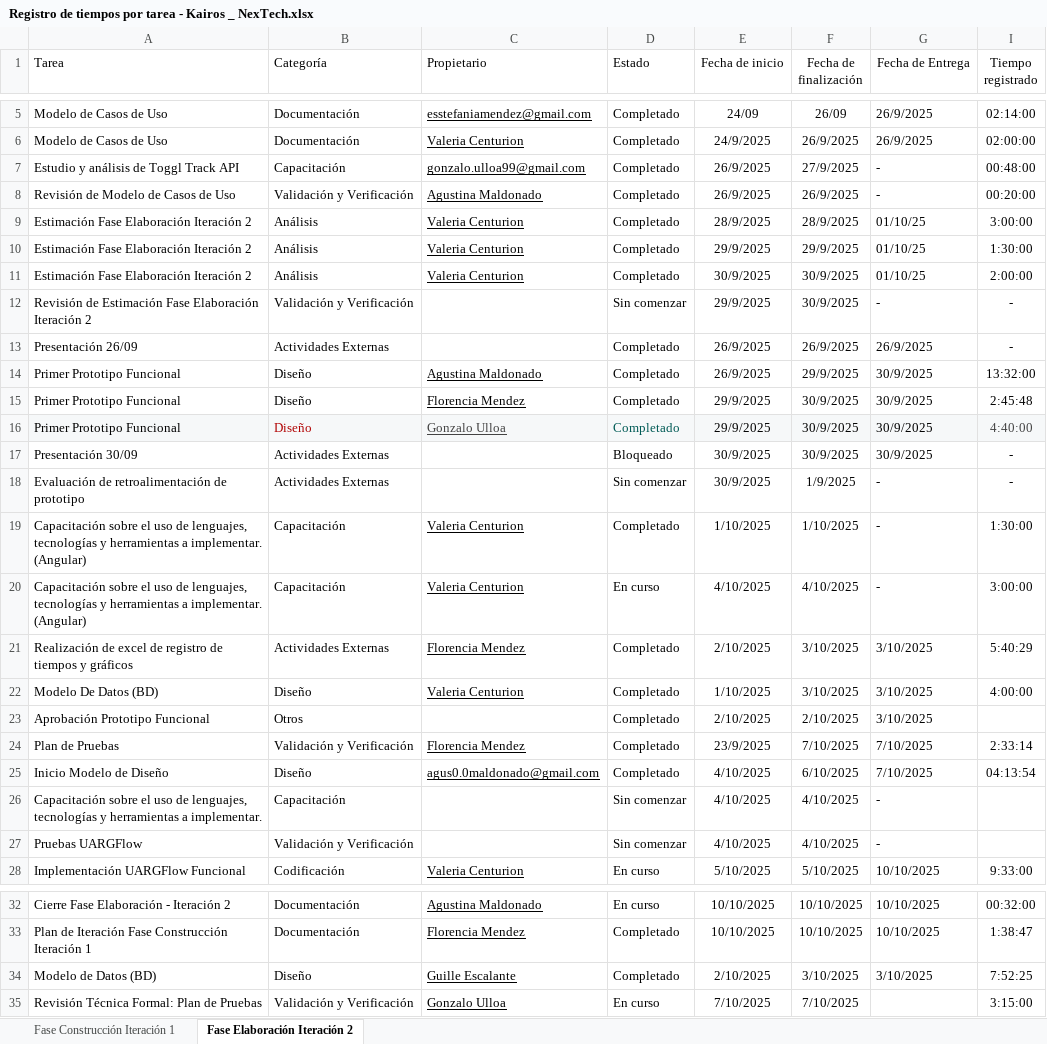
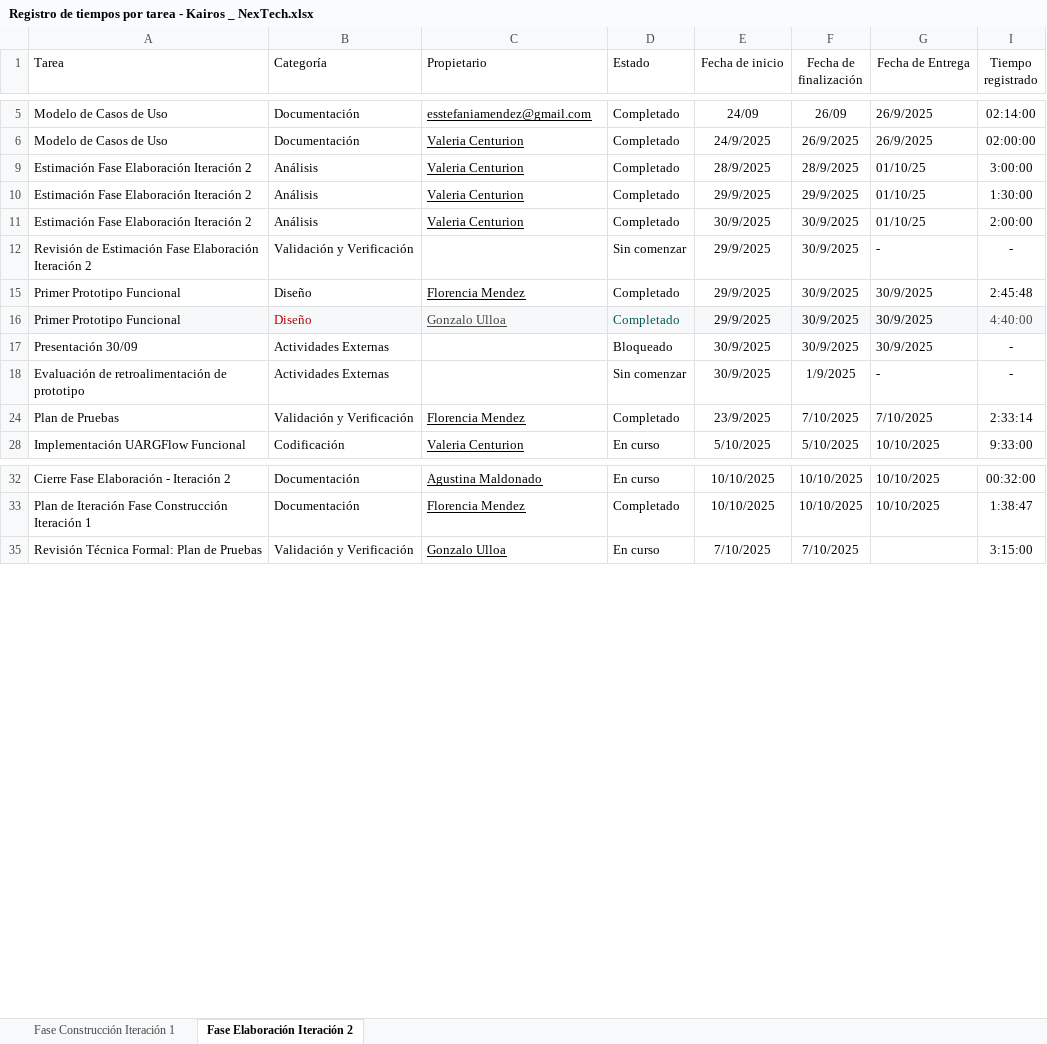
Before and after one commit to uarg-unpa/Kairos, an Excel workbook: Registro de tiempos por tarea - Kairos _ NexTech.xlsx, sheet Fase Elaboración Iteración 2, drawn as a sheet; only a part is shown, gaps mark what is left out; values as stored, in another font and other column widths than the file's, no borders; charts and pictures and table styles not drawn; removed rows and columns are numbered as before the commit, all else as after; the diff covers the shown part only; the diff names each change by its address in the sheet, - before the commit and + after, or states it on an @@ line.

```diff
--- a/Registro de tiempos por tarea - Kairos _ NexTech.xlsx (sheet Fase Elaboración Iteración 2)
+++ b/Registro de tiempos por tarea - Kairos _ NexTech.xlsx (sheet Fase Elaboración Iteración 2)
@@ row 7 hidden: Estudio y análisis de Toggl Track API | Capacitación | gonzalo.ulloa99@gmail.com | Completado | 26/9/2025 | 27/9/2025 | - | 00:48:00 @@
@@ row 8 hidden: Revisión de Modelo de Casos de Uso | Validación y Verificación | Agustina Maldonado | Completado | 26/9/2025 | 26/9/2025 | - | 00:20:00 @@
@@ row 13 hidden: Presentación 26/09 | Actividades Externas |  | Completado | 26/9/2025 | 26/9/2025 | 26/9/2025 | - @@
@@ row 14 hidden: Primer Prototipo Funcional | Diseño | Agustina Maldonado | Completado | 26/9/2025 | 29/9/2025 | 30/9/2025 | 13:32:00 @@
@@ row 19 hidden: Capacitación sobre el uso de lenguajes, tecnologías y herramientas a implementar. (Angular) | Capacitación | Valeria Centurion | Completado | 1/10/2025 | 1/10/2025 | - | 1:30:00 @@
@@ row 20 hidden: Capacitación sobre el uso de lenguajes, tecnologías y herramientas a implementar. (Angular) | Capacitación | Valeria Centurion | En curso | 4/10/2025 | 4/10/2025 | - | 3:00:00 @@
@@ row 21 hidden: Realización de excel de registro de tiempos y gráficos | Actividades Externas | Florencia Mendez | Completado | 2/10/2025 | 3/10/2025 | 3/10/2025 | 5:40:29 @@
@@ row 22 hidden: Modelo De Datos (BD) | Diseño | Valeria Centurion | Completado | 1/10/2025 | 3/10/2025 | 3/10/2025 | 4:00:00 @@
@@ row 23 hidden: Aprobación Prototipo Funcional | Otros |  | Completado | 2/10/2025 | 2/10/2025 | 3/10/2025 @@
@@ row 25 hidden: Inicio Modelo de Diseño | Diseño | agus0.0maldonado@gmail.com | Completado | 4/10/2025 | 6/10/2025 | 7/10/2025 | 04:13:54 @@
@@ row 26 hidden: Capacitación sobre el uso de lenguajes, tecnologías y herramientas a implementar. | Capacitación |  | Sin comenzar | 4/10/2025 | 4/10/2025 | - @@
@@ row 27 hidden: Pruebas UARGFlow | Validación y Verificación |  | Sin comenzar | 4/10/2025 | 4/10/2025 | - @@
@@ row 34 hidden: Modelo de Datos (BD) | Diseño | Guille Escalante | Completado | 2/10/2025 | 3/10/2025 | 3/10/2025 | 7:52:25 @@
```
Also changed, not shown: 1 added row elsewhere in this sheet, sheet Fase Construcción Iteración 1, Etapa Construcción - Iteración 1/Riesgos Fase Construcción, Iteración 1 - Anexo I - Kairos - NexTech.xlsx, Etapa Elaboración - Iteración 2/Casos de prueba - Kairos - NexTech.xlsx, 36 other files.
